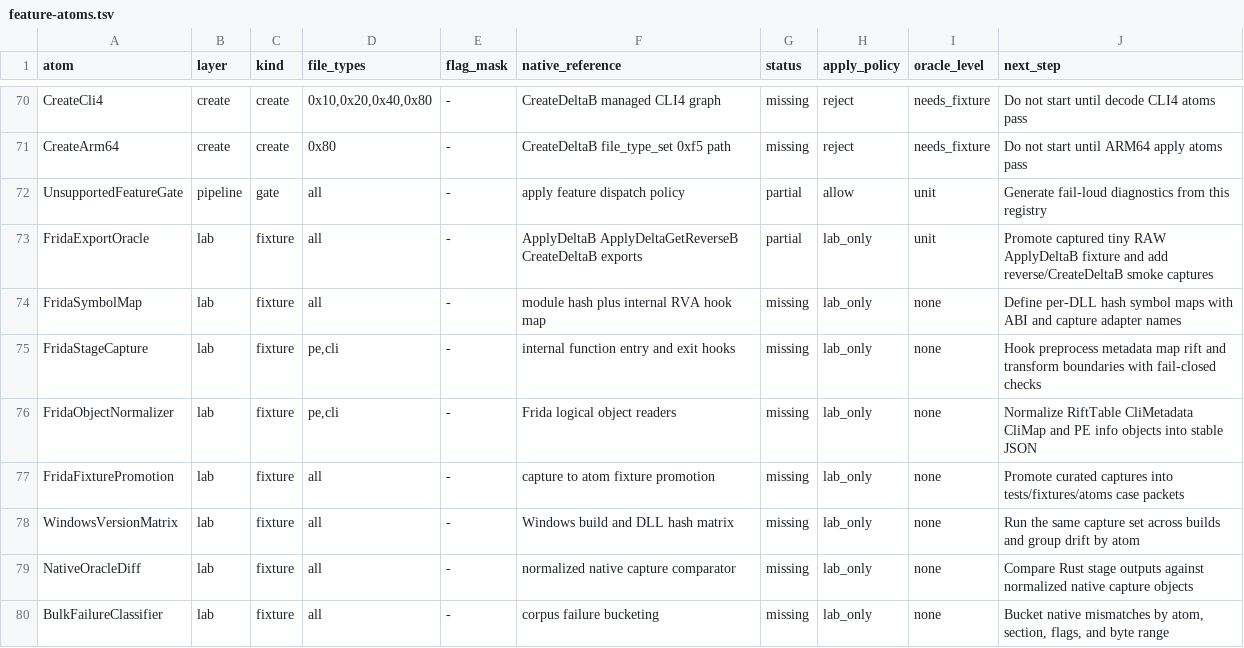
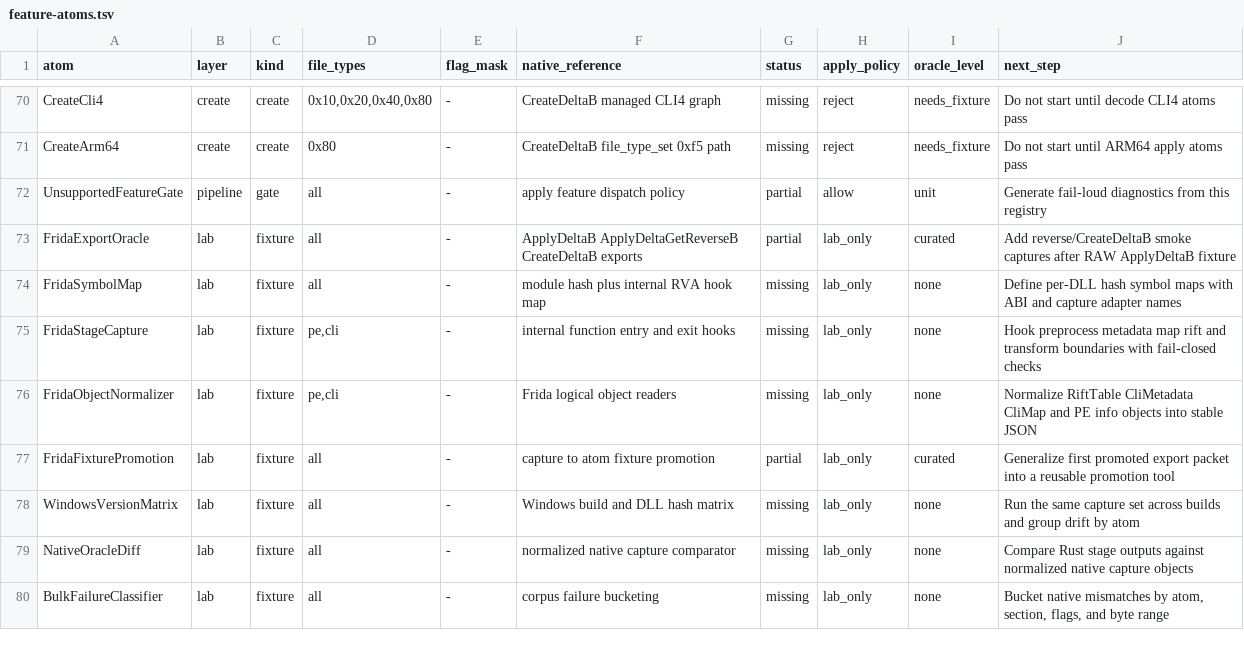
Before and after one commit to jlevere/msdelta, a TSV file: docs/feature-atoms.tsv, drawn as a sheet; only a part is shown, gaps mark what is left out.

Commit message:
Promote raw Frida export fixture

```diff
--- a/docs/feature-atoms.tsv
+++ b/docs/feature-atoms.tsv
@@ -72,3 +72,3 @@ CreateArm64	create	create	0x80	-	CreateDeltaB file_type_set 0xf5 path	missing	re
 UnsupportedFeatureGate	pipeline	gate	all	-	apply feature dispatch policy	partial	allow	unit	Generate fail-loud diagnostics from this registry
-FridaExportOracle	lab	fixture	all	-	ApplyDeltaB ApplyDeltaGetReverseB CreateDeltaB exports	partial	lab_only	unit	Promote captured tiny RAW ApplyDeltaB fixture and add reverse/CreateDeltaB smoke captures
+FridaExportOracle	lab	fixture	all	-	ApplyDeltaB ApplyDeltaGetReverseB CreateDeltaB exports	partial	lab_only	curated	Add reverse/CreateDeltaB smoke captures after RAW ApplyDeltaB fixture
 FridaSymbolMap	lab	fixture	all	-	module hash plus internal RVA hook map	missing	lab_only	none	Define per-DLL hash symbol maps with ABI and capture adapter names
@@ -76,3 +76,3 @@ FridaStageCapture	lab	fixture	pe,cli	-	internal function entry and exit hooks	mi
 FridaObjectNormalizer	lab	fixture	pe,cli	-	Frida logical object readers	missing	lab_only	none	Normalize RiftTable CliMetadata CliMap and PE info objects into stable JSON
-FridaFixturePromotion	lab	fixture	all	-	capture to atom fixture promotion	missing	lab_only	none	Promote curated captures into tests/fixtures/atoms case packets
+FridaFixturePromotion	lab	fixture	all	-	capture to atom fixture promotion	partial	lab_only	curated	Generalize first promoted export packet into a reusable promotion tool
 WindowsVersionMatrix	lab	fixture	all	-	Windows build and DLL hash matrix	missing	lab_only	none	Run the same capture set across builds and group drift by atom
```
Also changed, not shown: 11 other files.
